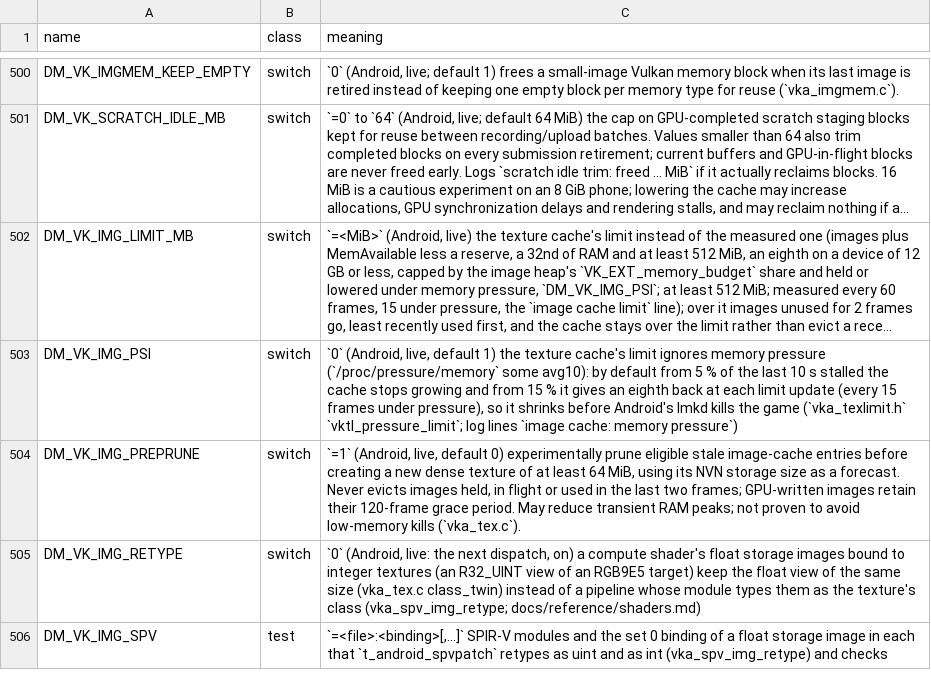
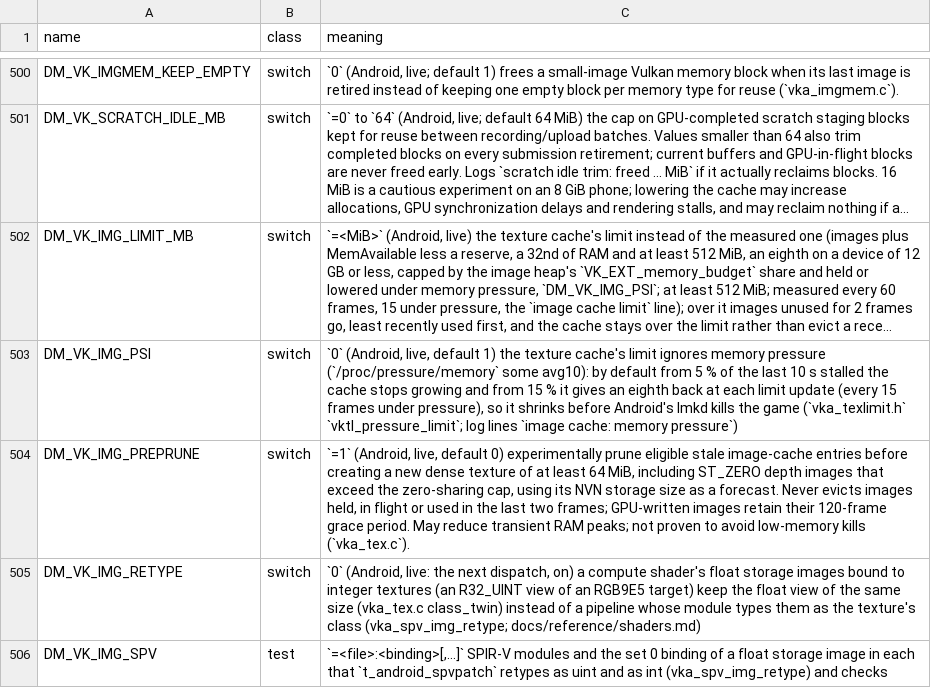
Before and after one commit to Juniklx/BananaNative, a TSV file: docs/env_switches.tsv, drawn as a sheet; only a part is shown, gaps mark what is left out; long unchanged cells end in …; the diff names each change by its address in the sheet, - before the commit and + after, or states it on an @@ line.

Commit message:
fix(android): pre-prune large depth images despite zero-share intent
Do not exclude g_zwant from the pre-allocation cache check: Zelda's 288 MiB NVN D16 depth target has ST_ZERO intent but exceeds the 32 MiB depth zero-sharing limit. Add policy regression tests. Keep the option disabled by default and all eviction safety gates unchanged.

Phone A/B validation required.

```diff
--- a/docs/env_switches.tsv
+++ b/docs/env_switches.tsv
-C504 (meaning): …64 MiB, using its…
+C504 (meaning): …64 MiB, including ST_ZERO depth images that exceed the zero-sharing cap, using its…
```
Also changed, not shown: 3 other files.
